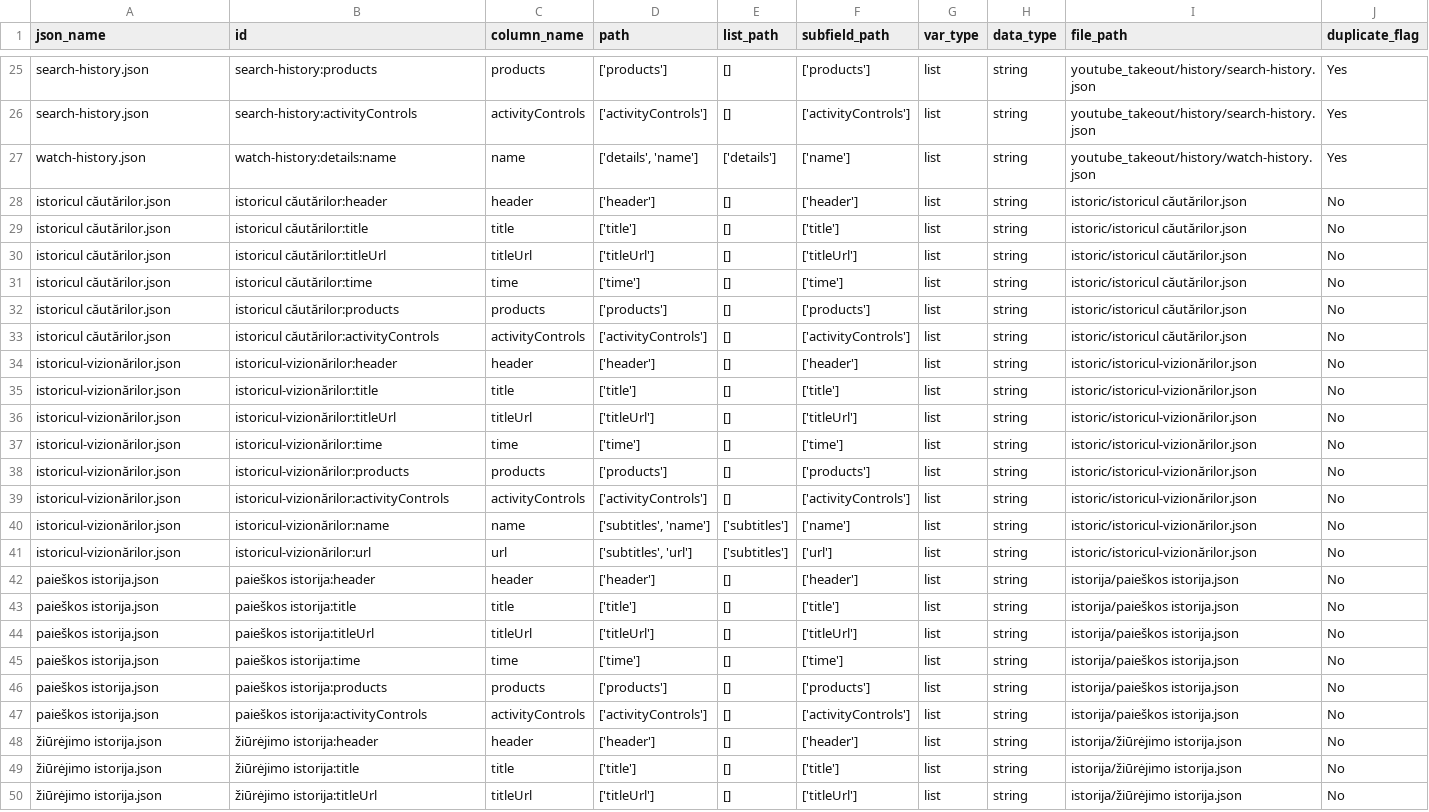
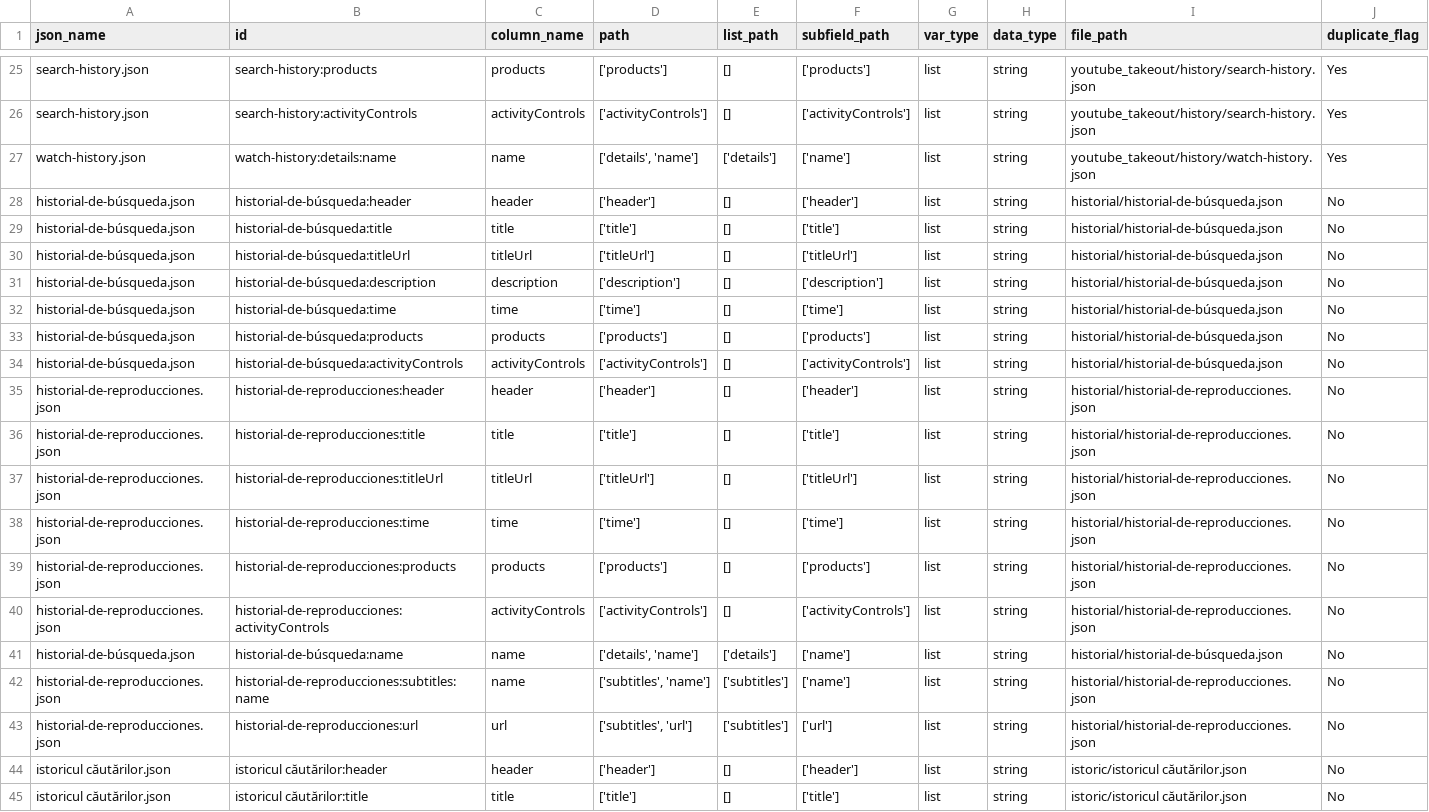
Before and after one commit to what-if-horizon/what-if-data-donation, a CSV file: structure_donations/Processed_structure_donations/Youtube/Final/YT_Merged_structures.csv, drawn as a sheet; only a part is shown, gaps mark what is left out; the shorter side is filled out with more unchanged rows; the diff covers the shown part only.

```diff
--- a/structure_donations/Processed_structure_donations/Youtube/Final/YT_Merged_structures.csv
+++ b/structure_donations/Processed_structure_donations/Youtube/Final/YT_Merged_structures.csv
@@ -27,2 +27,18 @@ search-history.json,search-history:activityControls,activityControls,['activityC
 watch-history.json,watch-history:details:name,name,"['details', 'name']",['details'],['name'],list,string,youtube_takeout/history/watch-history.json,Yes
+historial-de-búsqueda.json,historial-de-búsqueda:header,header,['header'],[],['header'],list,string,historial/historial-de-búsqueda.json,No
+historial-de-búsqueda.json,historial-de-búsqueda:title,title,['title'],[],['title'],list,string,historial/historial-de-búsqueda.json,No
+historial-de-búsqueda.json,historial-de-búsqueda:titleUrl,titleUrl,['titleUrl'],[],['titleUrl'],list,string,historial/historial-de-búsqueda.json,No
+historial-de-búsqueda.json,historial-de-búsqueda:description,description,['description'],[],['description'],list,string,historial/historial-de-búsqueda.json,No
+historial-de-búsqueda.json,historial-de-búsqueda:time,time,['time'],[],['time'],list,string,historial/historial-de-búsqueda.json,No
+historial-de-búsqueda.json,historial-de-búsqueda:products,products,['products'],[],['products'],list,string,historial/historial-de-búsqueda.json,No
+historial-de-búsqueda.json,historial-de-búsqueda:activityControls,activityControls,['activityControls'],[],['activityControls'],list,string,historial/historial-de-búsqueda.json,No
+historial-de-reproducciones.json,historial-de-reproducciones:header,header,['header'],[],['header'],list,string,historial/historial-de-reproducciones.json,No
+historial-de-reproducciones.json,historial-de-reproducciones:title,title,['title'],[],['title'],list,string,historial/historial-de-reproducciones.json,No
+historial-de-reproducciones.json,historial-de-reproducciones:titleUrl,titleUrl,['titleUrl'],[],['titleUrl'],list,string,historial/historial-de-reproducciones.json,No
+historial-de-reproducciones.json,historial-de-reproducciones:time,time,['time'],[],['time'],list,string,historial/historial-de-reproducciones.json,No
+historial-de-reproducciones.json,historial-de-reproducciones:products,products,['products'],[],['products'],list,string,historial/historial-de-reproducciones.json,No
+historial-de-reproducciones.json,historial-de-reproducciones:activityControls,activityControls,['activityControls'],[],['activityControls'],list,string,historial/historial-de-reproducciones.json,No
+historial-de-búsqueda.json,historial-de-búsqueda:name,name,"['details', 'name']",['details'],['name'],list,string,historial/historial-de-búsqueda.json,No
+historial-de-reproducciones.json,historial-de-reproducciones:subtitles:name,name,"['subtitles', 'name']",['subtitles'],['name'],list,string,historial/historial-de-reproducciones.json,No
+historial-de-reproducciones.json,historial-de-reproducciones:url,url,"['subtitles', 'url']",['subtitles'],['url'],list,string,historial/historial-de-reproducciones.json,No
 istoricul căutărilor.json,istoricul căutărilor:header,header,['header'],[],['header'],list,string,istoric/istoricul căutărilor.json,No
```
Also changed, not shown: 5 added rows, 11 moved rows and 1 edited cell elsewhere in this file, structure_donations/Processed_structure_donations/Youtube/Column_names_final/YT_Merged_Column_Names.csv, 7 other files.
